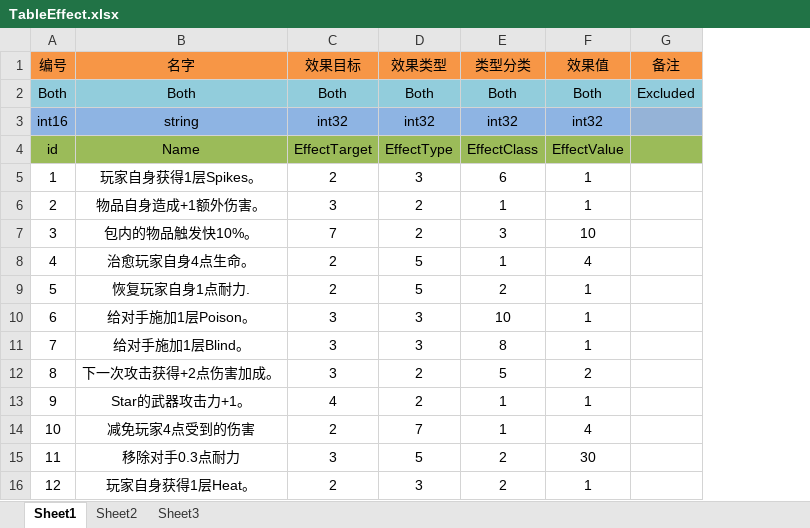
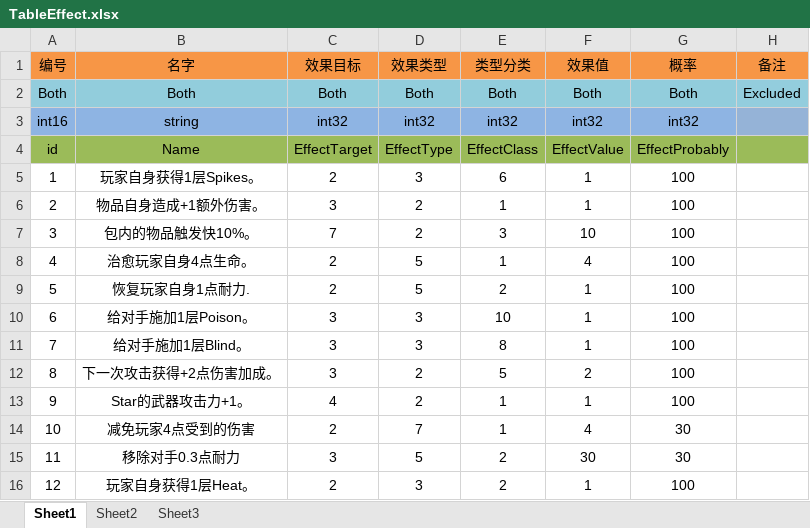
Before and after one commit to kyrie6510/BagBattle, an Excel workbook: Project/Tools/Excel/plan/excel/Common/TableEffect.xlsx, sheet Sheet1, drawn as a sheet; values as stored, in another font and other column widths than the file's, no borders; conditional formats not drawn; the diff names each change by its address in the sheet, - before the commit and + after, or states it on an @@ line.

```diff
--- a/Project/Tools/Excel/plan/excel/Common/TableEffect.xlsx (sheet Sheet1)
+++ b/Project/Tools/Excel/plan/excel/Common/TableEffect.xlsx (sheet Sheet1)
+column G (概率), rows 2-16: Both | int32 | EffectProbably | 100 | 100 | 100 | 100 | 100 | 100 | 100 | 100 | 100 | 30 | 30 | 100
```
Also changed, not shown: Project/Tools/Excel/plan/excel/Common/TableTiming.xlsx, 6 other files.
